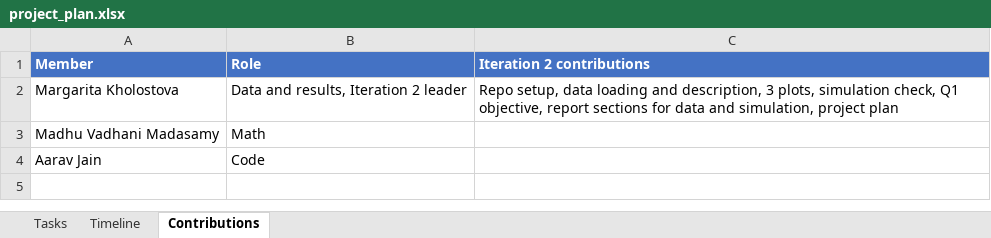
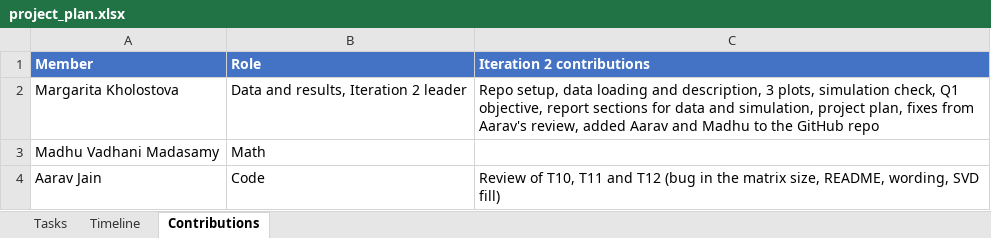
Before and after one commit to aaravjain151/ds5020-als, an Excel workbook: docs/project_plan.xlsx, sheet Contributions, drawn as a sheet; values as stored, in another font and other column widths than the file's, no borders; the diff names each change by its address in the sheet, - before the commit and + after, or states it on an @@ line.

Commit message:
update plan with Aarav's checks of T10 T11 T12

```diff
--- a/docs/project_plan.xlsx (sheet Contributions)
+++ b/docs/project_plan.xlsx (sheet Contributions)
-C2 (Iteration 2 contributions): …simulation, project plan
+C2 (Iteration 2 contributions): …simulation, project plan, fixes from Aarav's review, added Aarav and Madhu to the GitHub repo
-C4 (Iteration 2 contributions): (empty)
+C4 (Iteration 2 contributions): Review of T10, T11 and T12 (bug in the matrix size, README, wording, SVD fill)
```
Also changed, not shown: sheet Tasks.
